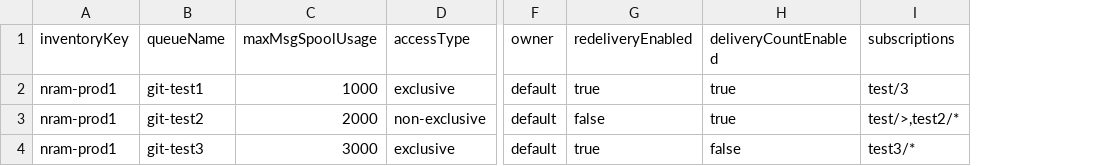
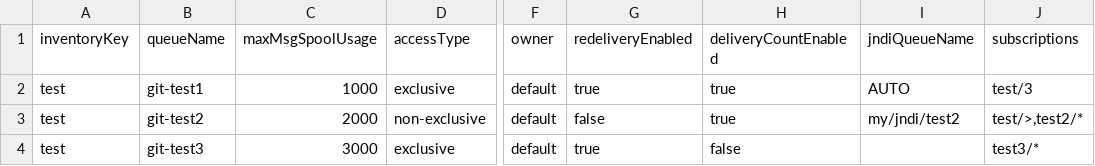
Before and after one commit to nram-solace/solace-selfservice-github, a CSV file: input/csv/queues.csv, drawn as a sheet; only a part is shown, gaps mark what is left out; the diff names each change by its address in the sheet, - before the commit and + after, or states it on an @@ line.

Commit message:
feat: added custom jndi name and skip jndi mapping

```diff
--- a/input/csv/queues.csv
+++ b/input/csv/queues.csv
+column I (jndiQueueName), rows 2-3: AUTO | my/jndi/test2
-A2:A4 (inventoryKey): nram-prod1
+A2:A4 (inventoryKey): test
```
Also changed, not shown: 3 other files.
